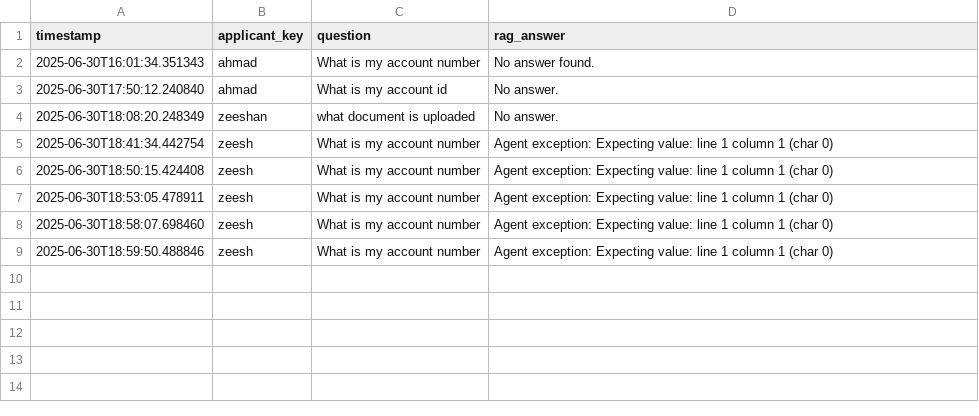
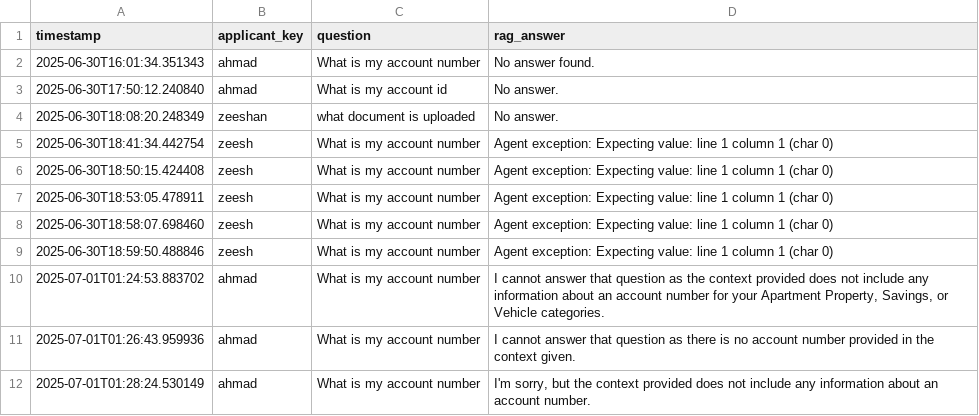
Before and after one commit to sag30/social-support-app-agenticRAG, a CSV file: logs/chat_qa_audit.csv, drawn as a sheet.

```diff
--- a/logs/chat_qa_audit.csv
+++ b/logs/chat_qa_audit.csv
@@ -9 +9,4 @@ timestamp,applicant_key,question,rag_answer
 2025-06-30T18:59:50.488846,zeesh,What is my account number,Agent exception: Expecting value: line 1 column 1 (char 0)
+2025-07-01T01:24:53.883702,ahmad,What is my account number," I cannot answer that question as the context provided does not include any information about an account number for your Apartment Property, Savings, or Vehicle categories."
+2025-07-01T01:26:43.959936,ahmad,What is my account number, I cannot answer that question as there is no account number provided in the context given.
+2025-07-01T01:28:24.530149,ahmad,What is my account number," I'm sorry, but the context provided does not include any information about an account number."
```
Also changed, not shown: logs/predictions.csv, 5 other files.
